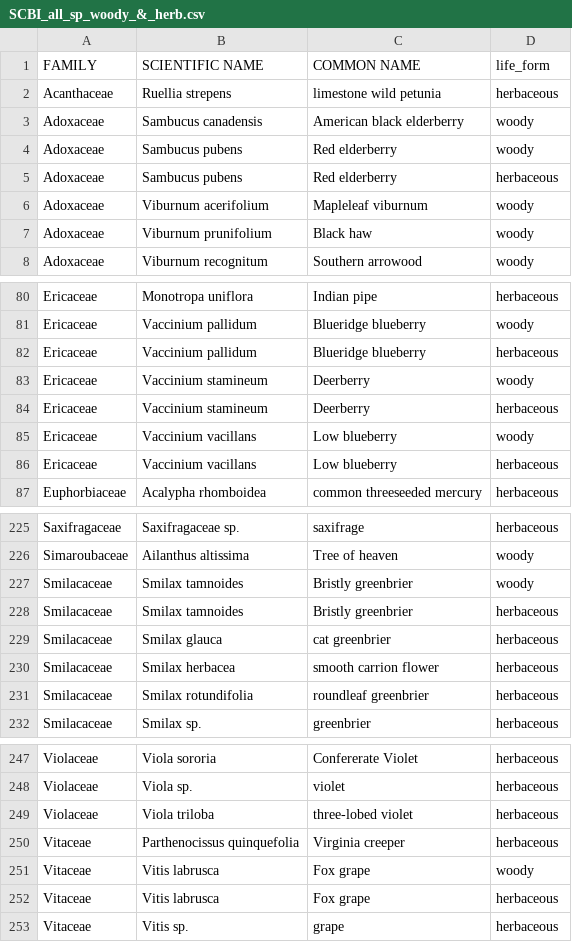
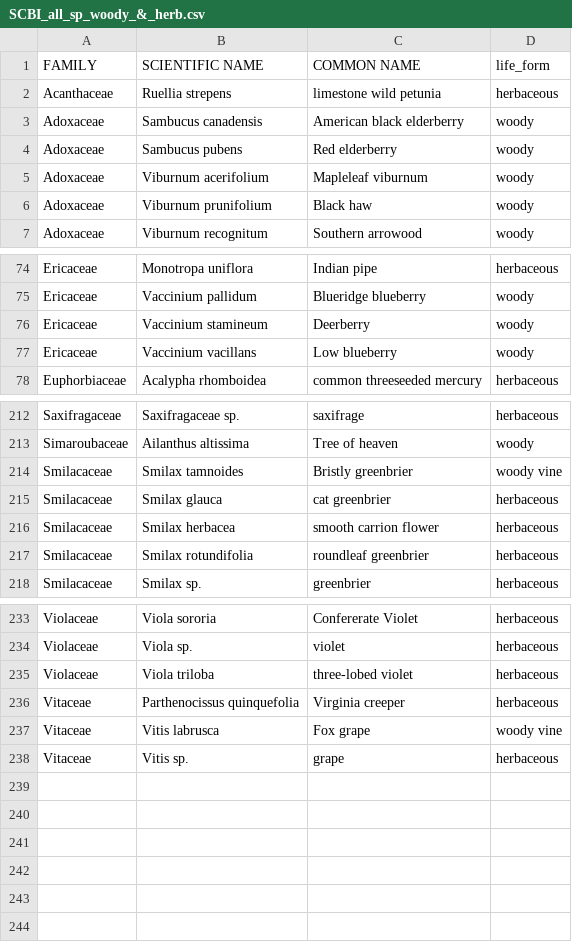
Before and after one commit to SCBI-ForestGEO/SCBI-ForestGEO-Data, a CSV file: species_lists/Full plant list/SCBI_all_sp_woody_&_herb.csv, drawn as a sheet; only a part is shown, gaps mark what is left out; the diff covers the shown part only.

Commit message:
Update SCBI_all_sp_woody_&_herb.csv

```diff
--- a/species_lists/Full plant list/SCBI_all_sp_woody_&_herb.csv
+++ b/species_lists/Full plant list/SCBI_all_sp_woody_&_herb.csv
@@ -5 +4,0 @@ Adoxaceae,Sambucus pubens,Red elderberry,woody,
-Adoxaceae,Sambucus pubens,Red elderberry,herbaceous,
@@ -82 +75,0 @@ Ericaceae,Vaccinium pallidum ,Blueridge blueberry,woody,
-Ericaceae,Vaccinium pallidum ,Blueridge blueberry,herbaceous,
@@ -84 +76,0 @@ Ericaceae,Vaccinium stamineum,Deerberry,woody,
-Ericaceae,Vaccinium stamineum,Deerberry,herbaceous,
@@ -86 +77,0 @@ Ericaceae,Vaccinium vacillans,Low blueberry,woody,
-Ericaceae,Vaccinium vacillans,Low blueberry,herbaceous,
@@ -227,2 +214 @@ Simaroubaceae,Ailanthus altissima,Tree of heaven,woody,
-Smilacaceae,Smilax tamnoides,Bristly greenbrier,woody,
-Smilacaceae,Smilax tamnoides,Bristly greenbrier,herbaceous,
+Smilacaceae,Smilax tamnoides,Bristly greenbrier,woody vine
@@ -251,2 +237 @@ Vitaceae,Parthenocissus quinquefolia,Virginia creeper,herbaceous,
-Vitaceae,Vitis labrusca,Fox grape,woody,
-Vitaceae,Vitis labrusca,Fox grape,herbaceous,
+Vitaceae,Vitis labrusca,Fox grape,woody vine
```
Also changed, not shown: 9 removed rows and 2 edited cells elsewhere in this file.
